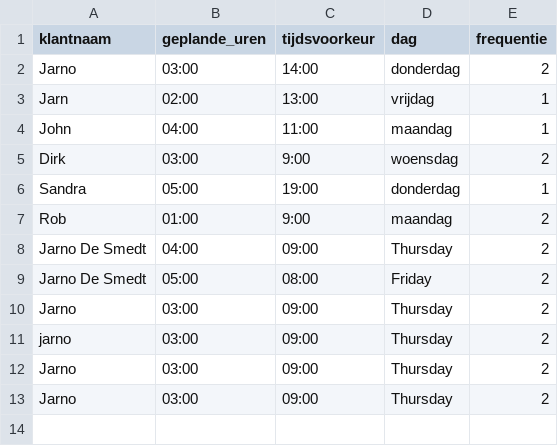
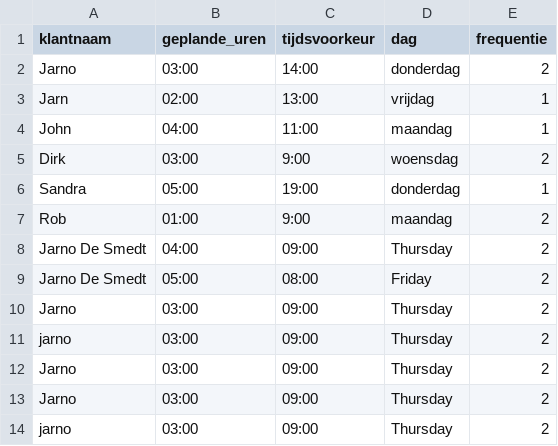
Before and after one commit to jVaerewijck/TrendsinAI_PlanningAgent, a CSV file: test_db.csv, drawn as a sheet.

```diff
--- a/test_db.csv
+++ b/test_db.csv
@@ -13 +13,2 @@ Jarno,03:00,09:00,Thursday,2
 Jarno,03:00,09:00,Thursday,2
+jarno,03:00,09:00,Thursday,2
```
Also changed, not shown: 1 other file.
